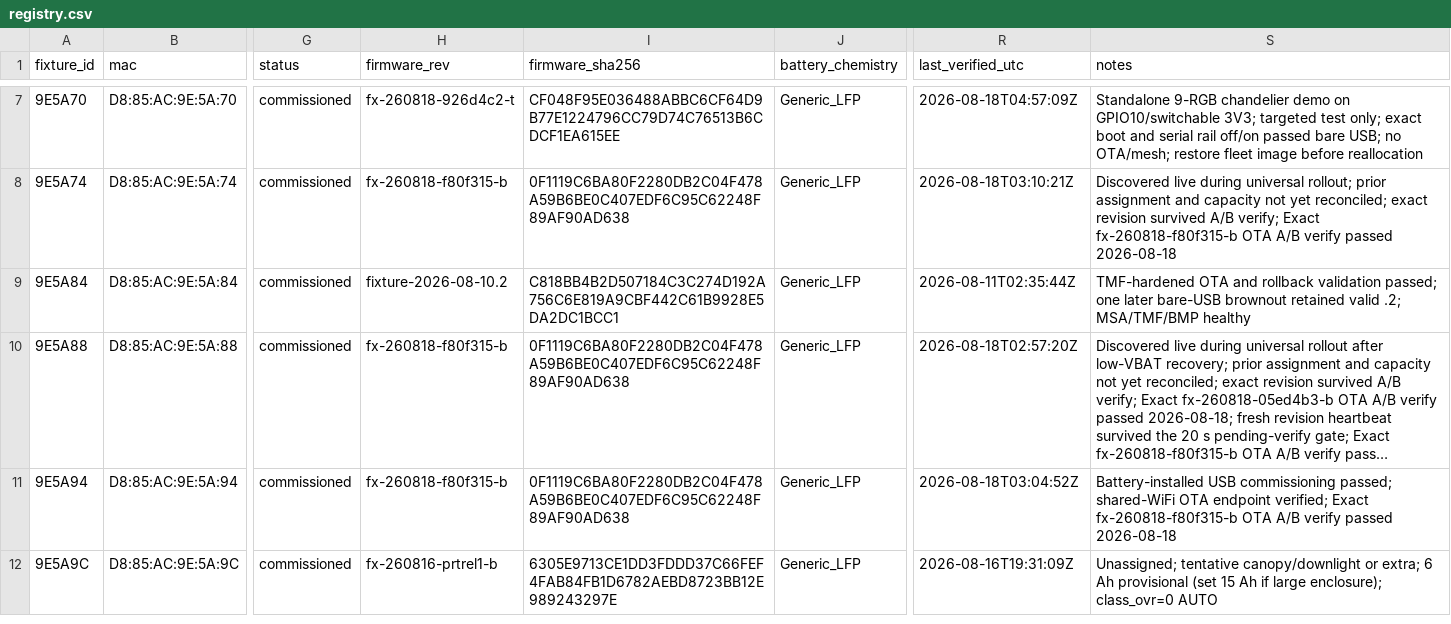
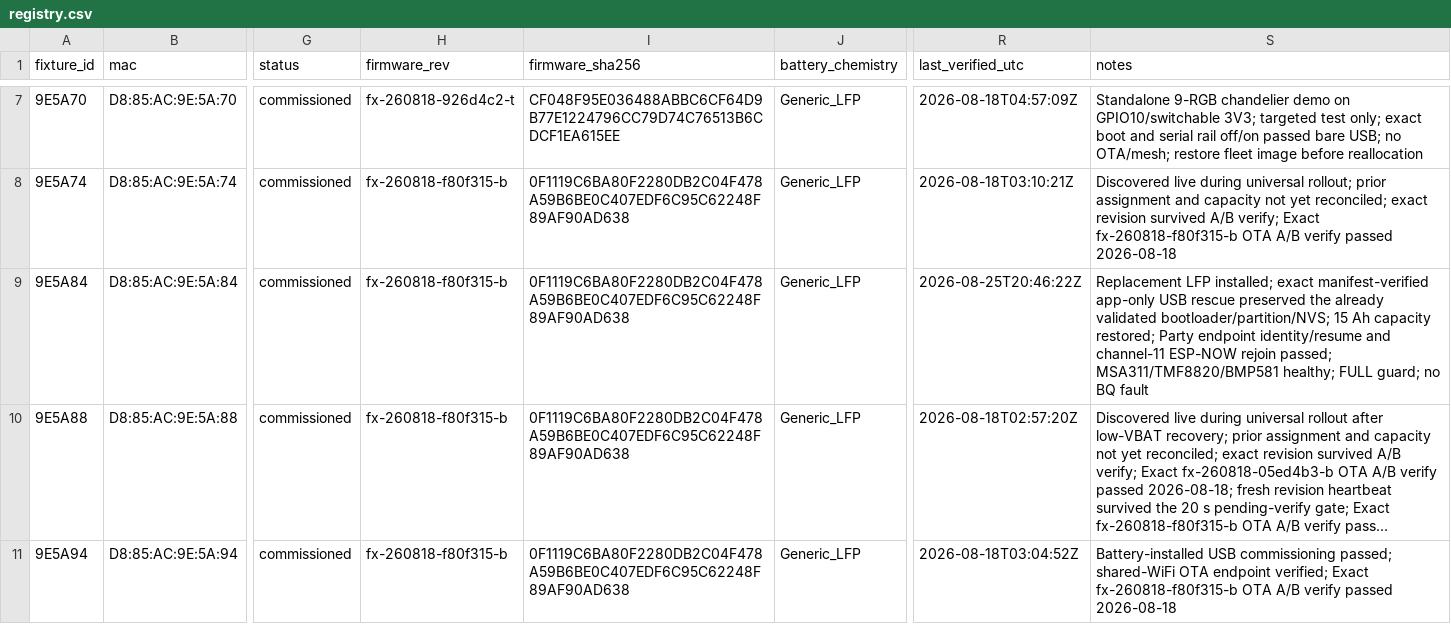
Before and after one commit to beneckart/resonance-lighting, a CSV file: ops/fleet/registry.csv, drawn as a sheet; only a part is shown, gaps mark what is left out; the shorter side is filled out with more unchanged rows; long unchanged cells end in …; the diff names each change by its address in the sheet, - before the commit and + after, or states it on an @@ line.

```diff
--- a/ops/fleet/registry.csv
+++ b/ops/fleet/registry.csv
-H9 (firmware_rev): fixture-2026-08-10.2
+H9 (firmware_rev): fx-260818-f80f315-b
-I9 (firmware_sha256): C818BB4B2D507184C3C274D192A756C6E819A9CBF442C61B9928E5DA2DC1BCC1
+I9 (firmware_sha256): 0F1119C6BA80F2280DB2C04F478A59B6BE0C407EDF6C95C62248F89AF90AD638
-R9 (last_verified_utc): 2026-08-11T02:35:44Z
+R9 (last_verified_utc): 2026-08-25T20:46:22Z
-S9 (notes): TMF-hardened OTA and rollback validation passed; one later bare-USB brownout retained valid .2; MSA/TMF/BMP healthy
+S9 (notes): Replacement LFP installed; exact manifest-verified app-only USB rescue preserved the already validated bootloader/partition/NVS; 15 Ah capacity restored; Party endpoint identity/resume and channel-11 ESP-NOW rejoin passed; MSA311/TMF8820/BMP581 healthy; FULL guard; no BQ fault
```
Also changed, not shown: 1 other file.
